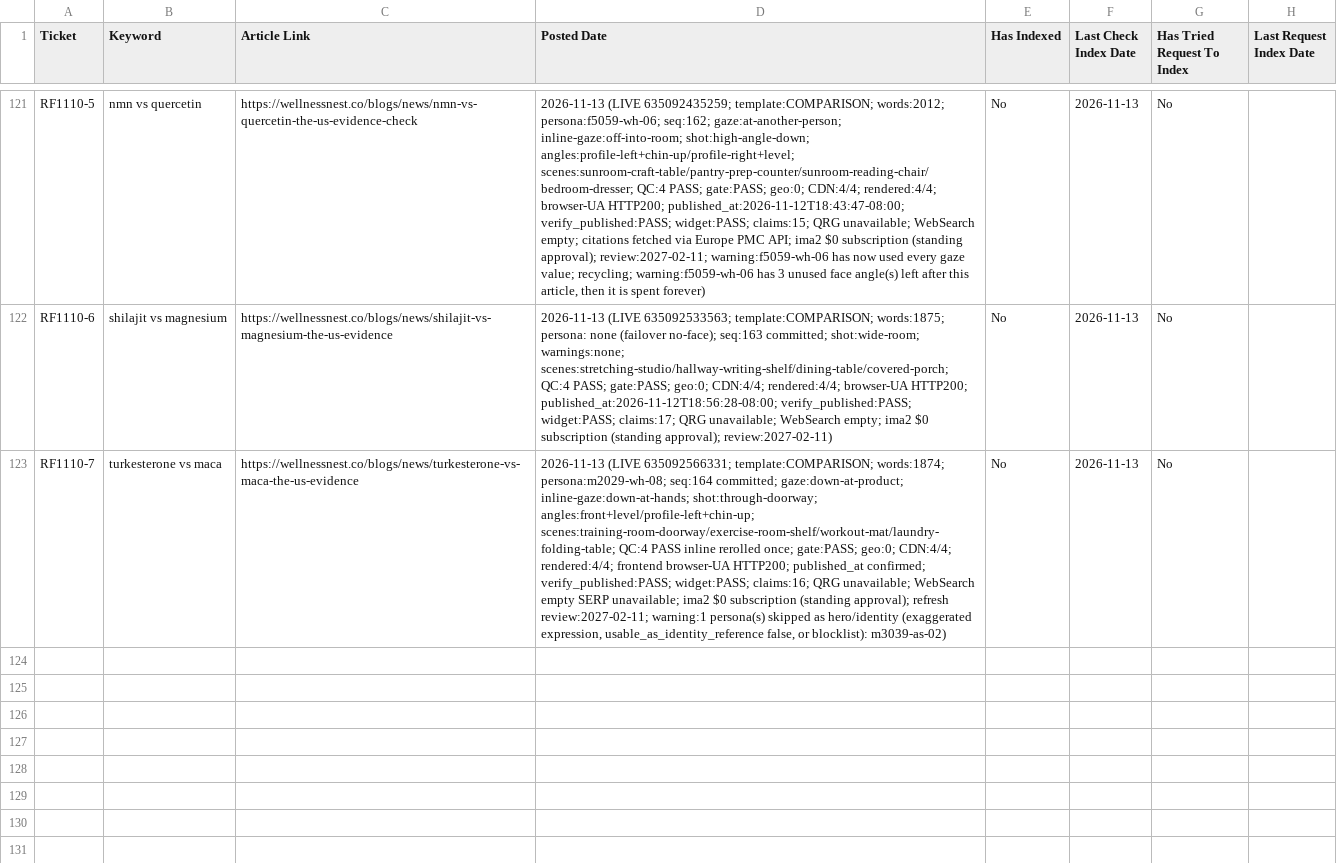
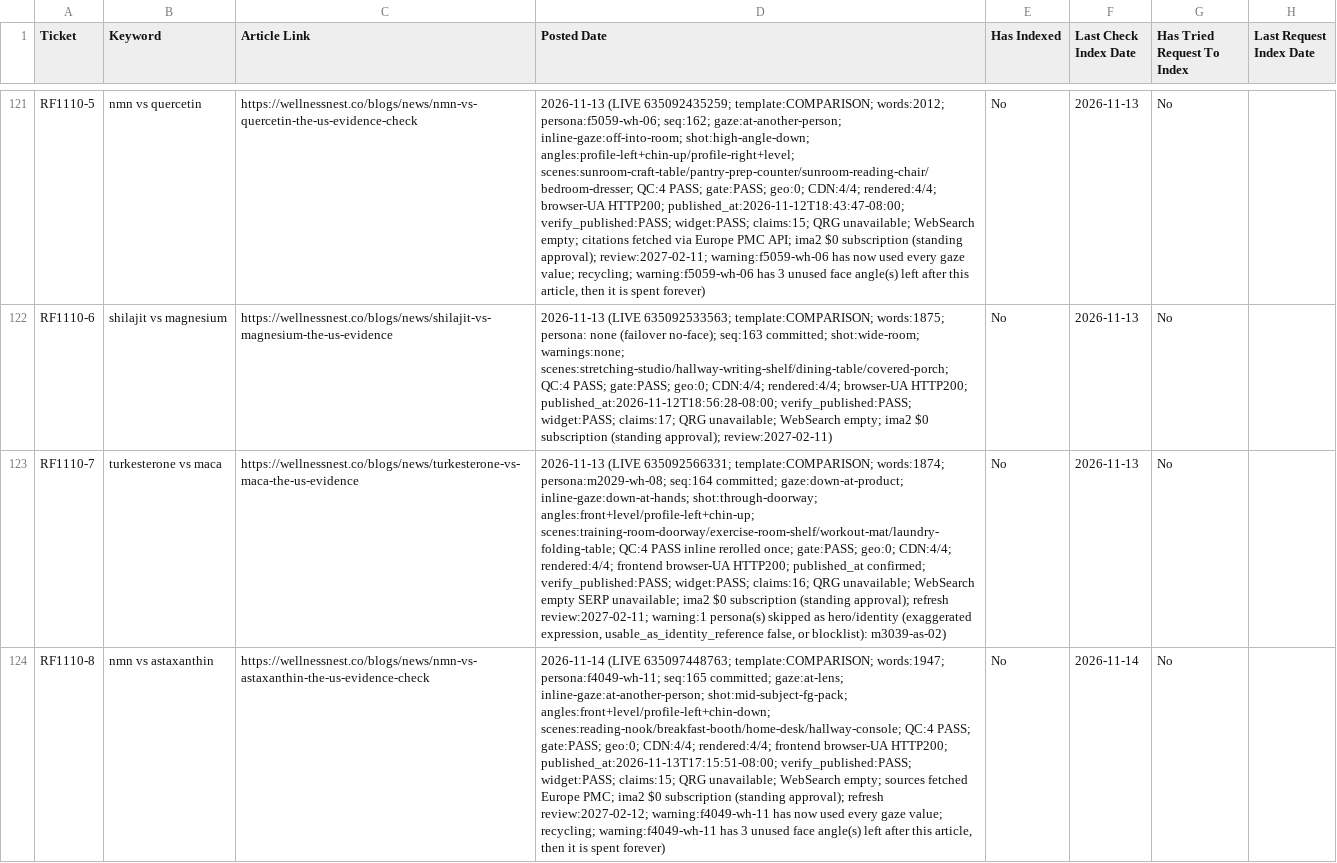
Before and after one commit to tuanquang269/genseo, a CSV file: PUBLISHED_ARTICLES_TRACKER.csv, drawn as a sheet; only a part is shown, gaps mark what is left out; the diff names each change by its address in the sheet, - before the commit and + after, or states it on an @@ line.

```diff
--- a/PUBLISHED_ARTICLES_TRACKER.csv
+++ b/PUBLISHED_ARTICLES_TRACKER.csv
+row 124: RF1110-8 | nmn vs astaxanthin | https://wellnessnest.co/blogs/news/nmn-vs-astaxanthin-the-us-evidence-check | 2026-11-14 (LIVE 635097448763; template:COMPARISON; words:1947; persona:f4049-wh-11; seq:165 committed; gaze:at-lens; inline-gaze:at-another-person; shot:mid-subject-fg-pack; angles:front+level/profile-left+chin-down; scenes:reading-nook/breakfast-booth/home-desk/hallway-console; QC:4 PASS; gate:PASS; geo:0; CDN:4/4; rendered:4/4; frontend browser-UA HTTP200; published_at:2026-11-13T17:15:51-08:00; verify_published:PASS; widget:PASS; claims:15; QRG unavailable; WebSearch empty; sources fetched Europe PMC; ima2 $0 subscription (standing approval); refresh review:2027-02-12; warning:f4049-wh-11 has now used every gaze value; recycling; warning:f4049-wh-11 has 3 unused face angle(s) left after this article, then it is spent forever) | No | 2026-11-14 | No
```
Also changed, not shown: 8 other files.
